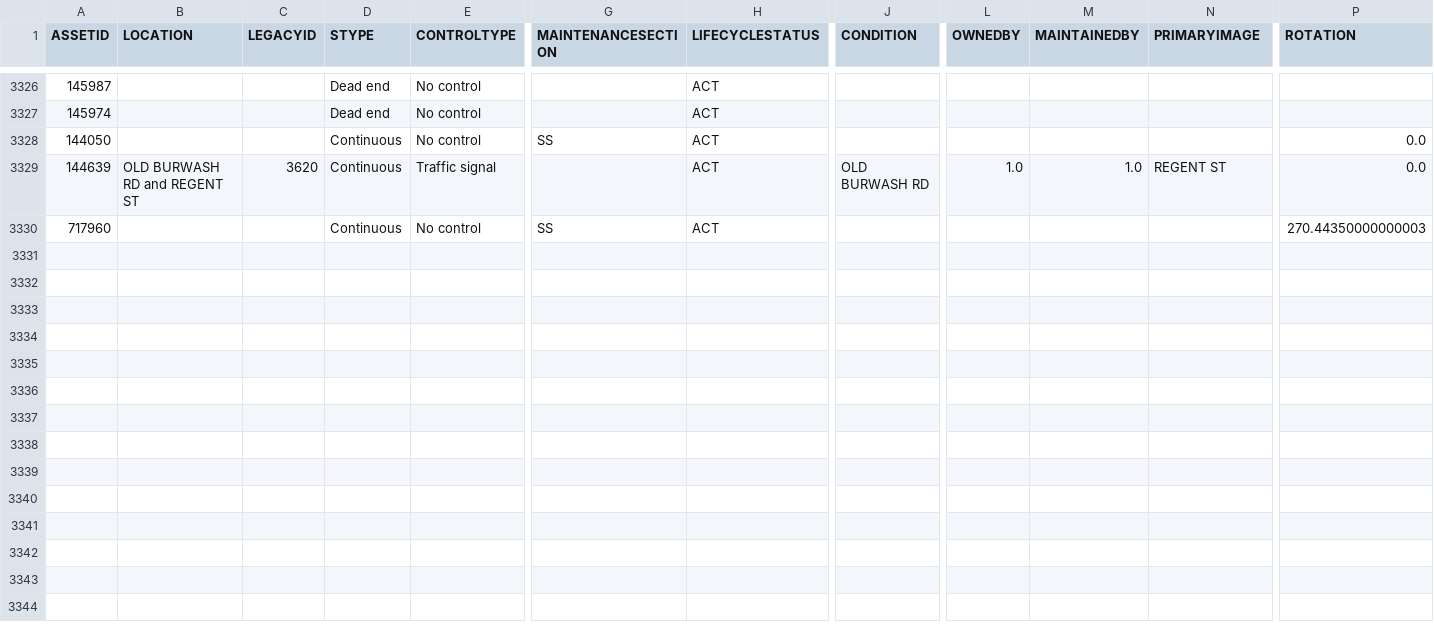
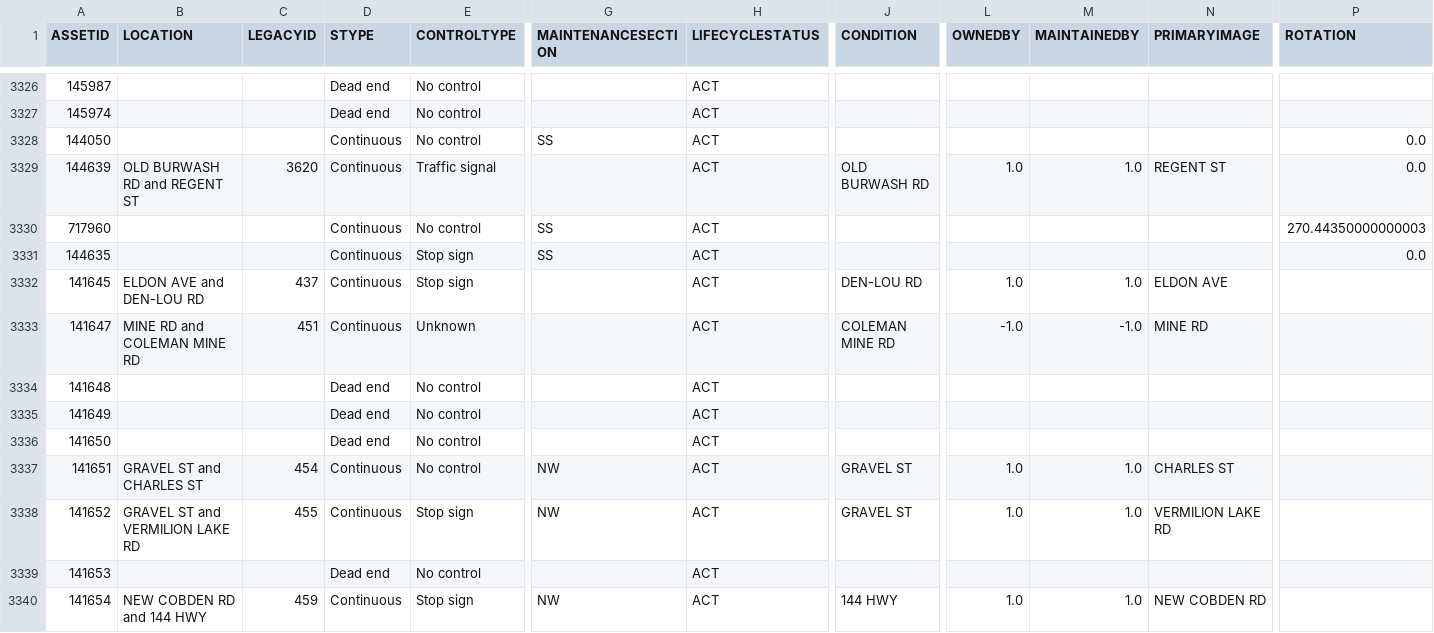
Before and after one commit to official-tisao/route-optimisation-mst, a CSV file: intersection.csv, drawn as a sheet; only a part is shown, gaps mark what is left out; rows hold the shown columns only; the diff names each change by its address in the sheet, - before the commit and + after, or states it on an @@ line.

Commit message:
Add intersection data records

```diff
--- a/intersection.csv
+++ b/intersection.csv
+row 3331: 144635 |  |  | Continuous | Stop sign | SS | ACT |  |  |  |  | 0.0
+row 3332: 141645 | ELDON AVE and DEN-LOU RD | 437 | Continuous | Stop sign |  | ACT | DEN-LOU RD | 1.0 | 1.0 | ELDON AVE
+row 3333: 141647 | MINE RD and COLEMAN MINE RD | 451 | Continuous | Unknown |  | ACT | COLEMAN MINE RD | -1.0 | -1.0 | MINE RD
+row 3334: 141648 |  |  | Dead end | No control |  | ACT
+row 3335: 141649 |  |  | Dead end | No control |  | ACT
+row 3336: 141650 |  |  | Dead end | No control |  | ACT
+row 3337: 141651 | GRAVEL ST and CHARLES ST | 454 | Continuous | No control | NW | ACT | GRAVEL ST | 1.0 | 1.0 | CHARLES ST
+row 3338: 141652 | GRAVEL ST and VERMILION LAKE RD | 455 | Continuous | Stop sign | NW | ACT | GRAVEL ST | 1.0 | 1.0 | VERMILION LAKE RD
+row 3339: 141653 |  |  | Dead end | No control |  | ACT
+row 3340: 141654 | NEW COBDEN RD and 144 HWY | 459 | Continuous | Stop sign | NW | ACT | 144 HWY | 1.0 | 1.0 | NEW COBDEN RD
```
